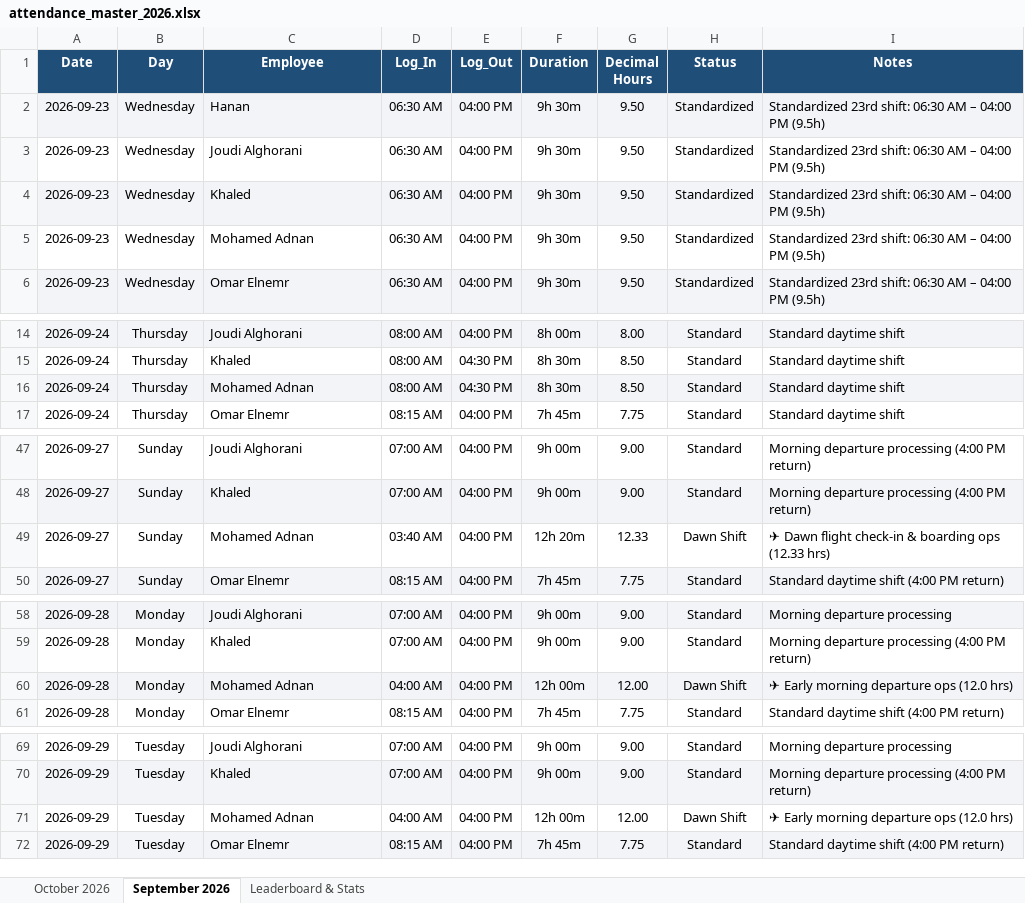
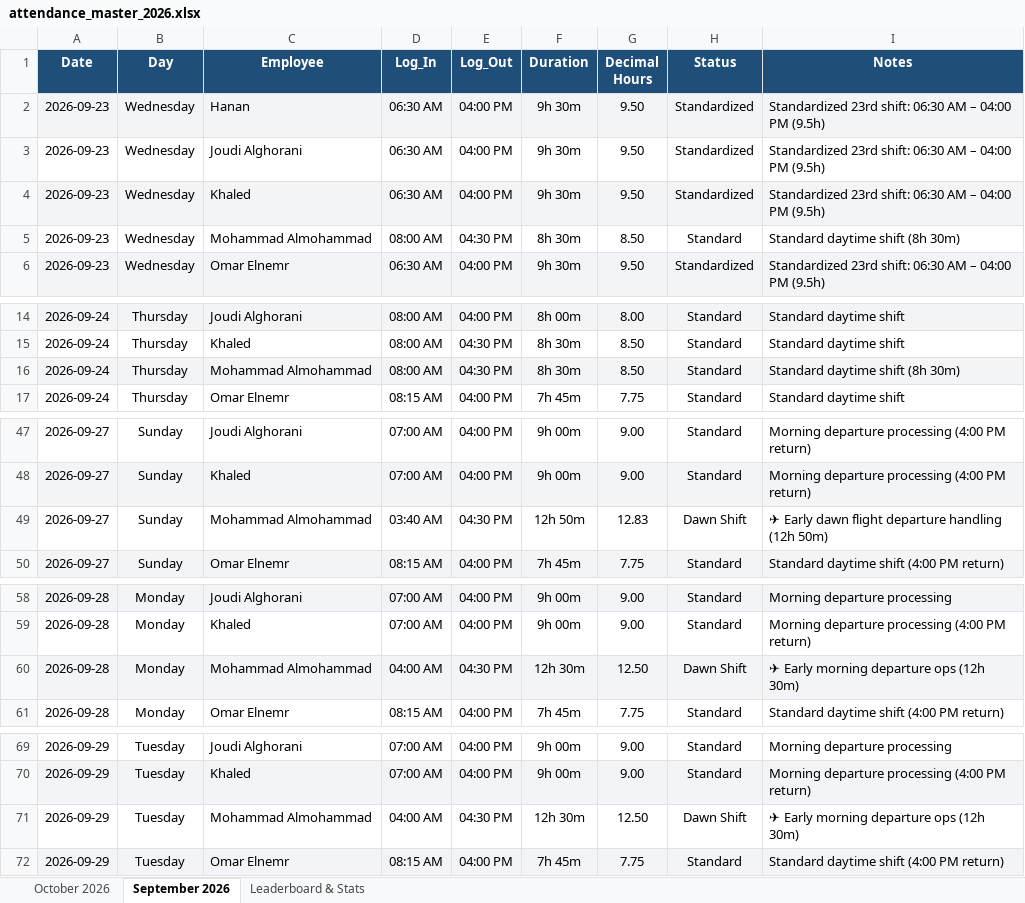
Before and after one commit to xionforbusiness-glitch/aethelgard-vault, an Excel workbook: attendance_master_2026.xlsx, sheet September 2026, drawn as a sheet; only a part is shown, gaps mark what is left out; values as stored, in another font and other column widths than the file's, no borders; the diff covers the shown part only; the diff names each change by its address in the sheet, - before the commit and + after, or states it on an @@ line.

Commit message:
Update Mohammad Almohammad (Mohamed Adnan) complete September & October records

```diff
--- a/attendance_master_2026.xlsx (sheet September 2026)
+++ b/attendance_master_2026.xlsx (sheet September 2026)
-C5 (Employee): Mohamed Adnan
+C5 (Employee): Mohammad Almohammad
-D5 (Log_In): 06:30 AM
+D5 (Log_In): 08:00 AM
-E5 (Log_Out): 04:00 PM
+E5 (Log_Out): 04:30 PM
-F5 (Duration): 9h 30m
+F5 (Duration): 8h 30m
-G5 (Decimal Hours): 9.50
+G5 (Decimal Hours): 8.50
-H5 (Status): Standardized
+H5 (Status): Standard
-I5 (Notes): Standardized 23rd shift: 06:30 AM – 04:00 PM (9.5h)
+I5 (Notes): Standard daytime shift (8h 30m)
-C16 (Employee): Mohamed Adnan
+C16 (Employee): Mohammad Almohammad
-I16 (Notes): Standard daytime shift
+I16 (Notes): Standard daytime shift (8h 30m)
-C49 (Employee): Mohamed Adnan
+C49 (Employee): Mohammad Almohammad
-E49 (Log_Out): 04:00 PM
+E49 (Log_Out): 04:30 PM
-F49 (Duration): 12h 20m
+F49 (Duration): 12h 50m
-G49 (Decimal Hours): 12.33
+G49 (Decimal Hours): 12.83
-I49 (Notes): ✈ Dawn flight check-in & boarding ops (12.33 hrs)
+I49 (Notes): ✈ Early dawn flight departure handling (12h 50m)
-C60 (Employee): Mohamed Adnan
+C60 (Employee): Mohammad Almohammad
-E60 (Log_Out): 04:00 PM
+E60 (Log_Out): 04:30 PM
-F60 (Duration): 12h 00m
+F60 (Duration): 12h 30m
-G60 (Decimal Hours): 12.00
+G60 (Decimal Hours): 12.50
-I60 (Notes): ✈ Early morning departure ops (12.0 hrs)
+I60 (Notes): ✈ Early morning departure ops (12h 30m)
-C71 (Employee): Mohamed Adnan
+C71 (Employee): Mohammad Almohammad
-E71 (Log_Out): 04:00 PM
+E71 (Log_Out): 04:30 PM
-F71 (Duration): 12h 00m
+F71 (Duration): 12h 30m
-G71 (Decimal Hours): 12.00
+G71 (Decimal Hours): 12.50
-I71 (Notes): ✈ Early morning departure ops (12.0 hrs)
+I71 (Notes): ✈ Early morning departure ops (12h 30m)
```
Also changed, not shown: 5 edited cells elsewhere in this sheet, sheet October 2026, sheet Leaderboard & Stats.
